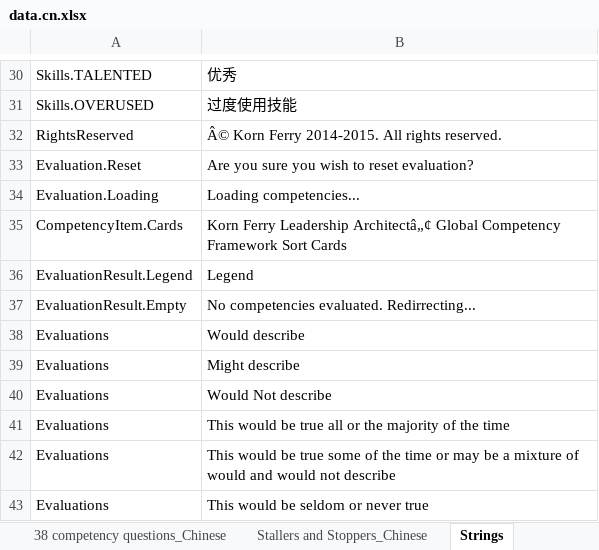
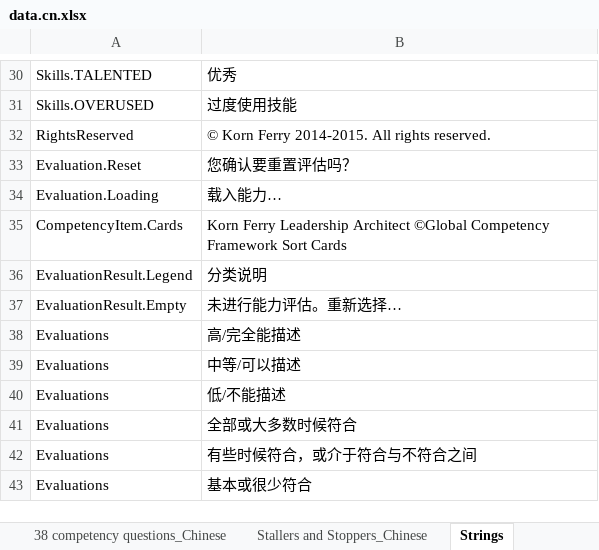
Before and after one commit to putnap/kfla, an Excel workbook: KFLA/Data/data.cn.xlsx, sheet Strings, drawn as a sheet; only a part is shown, gaps mark what is left out; values as stored, in another font and other column widths than the file's, no borders; the diff covers the shown part only; the diff names each change by its address in the sheet, - before the commit and + after, or states it on an @@ line.

```diff
--- a/KFLA/Data/data.cn.xlsx (sheet Strings)
+++ b/KFLA/Data/data.cn.xlsx (sheet Strings)
-B32: Â© Korn Ferry 2014-2015. All rights reserved.
+B32: © Korn Ferry 2014-2015. All rights reserved.
-B33: Are you sure you wish to reset evaluation?
+B33: 您确认要重置评估吗？
-B34: Loading competencies...
+B34: 载入能力…
-B35: …Ferry Leadership Architectâ„¢ Global Competency Framework…
+B35: …Ferry Leadership Architect ©Global Competency Framework…
-B36: Legend
+B36: 分类说明
-B37: No competencies evaluated. Redirrecting...
+B37: 未进行能力评估。重新选择…
-B38: Would describe
+B38: 高/完全能描述
-B39: Might describe
+B39: 中等/可以描述
-B40: Would Not describe
+B40: 低/不能描述
-B41: This would be true all or the majority of the time
+B41: 全部或大多数时候符合
-B42: This would be true some of the time or may be a mixture of would and would not describe
+B42: 有些时候符合，或介于符合与不符合之间
-B43: This would be seldom or never true
+B43: 基本或很少符合
```
Also changed, not shown: 19 edited cells elsewhere in this sheet, sheet Evaluations, KFLA/Data/data.de.xlsx, KFLA/Data/data.en.xlsx, 10 other files.
